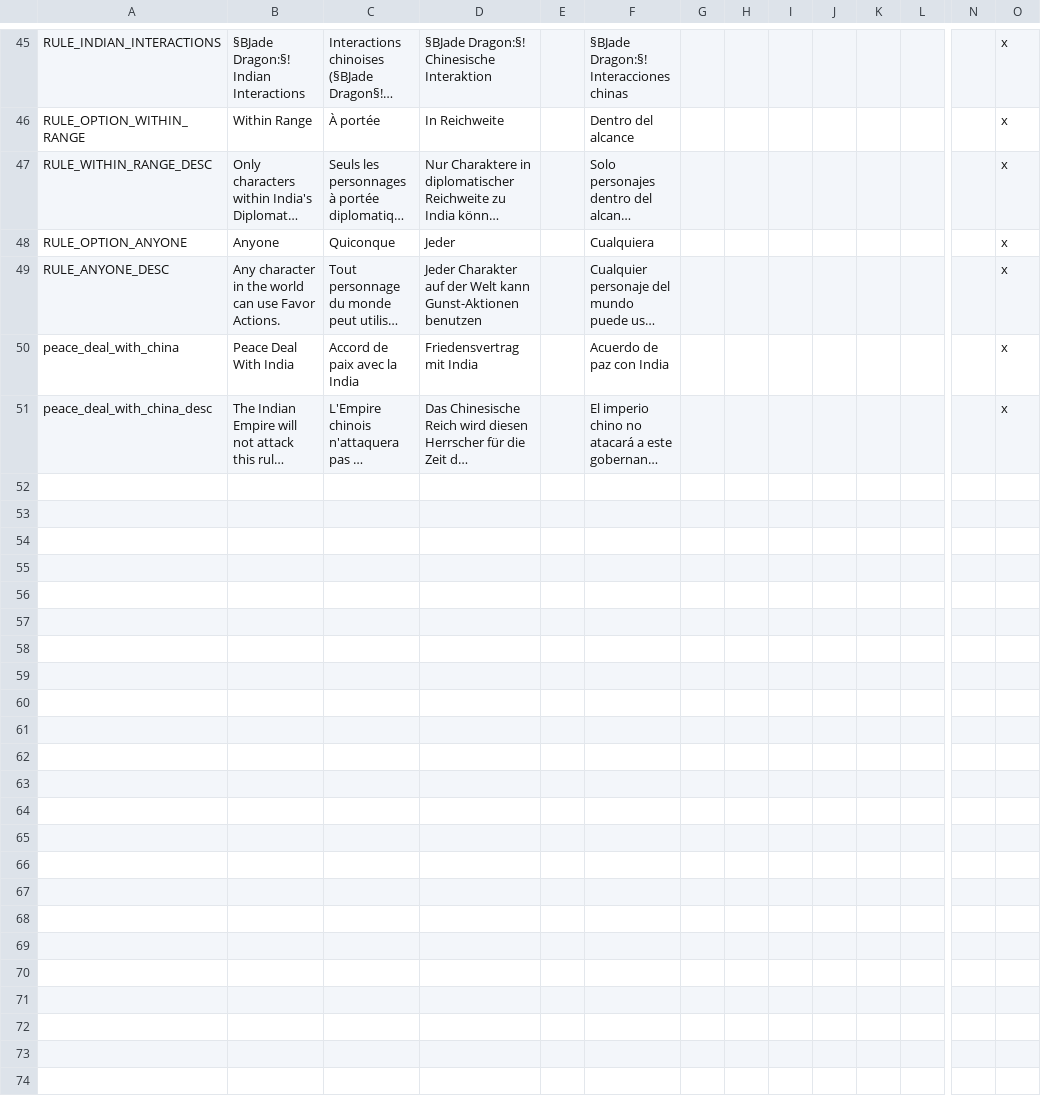
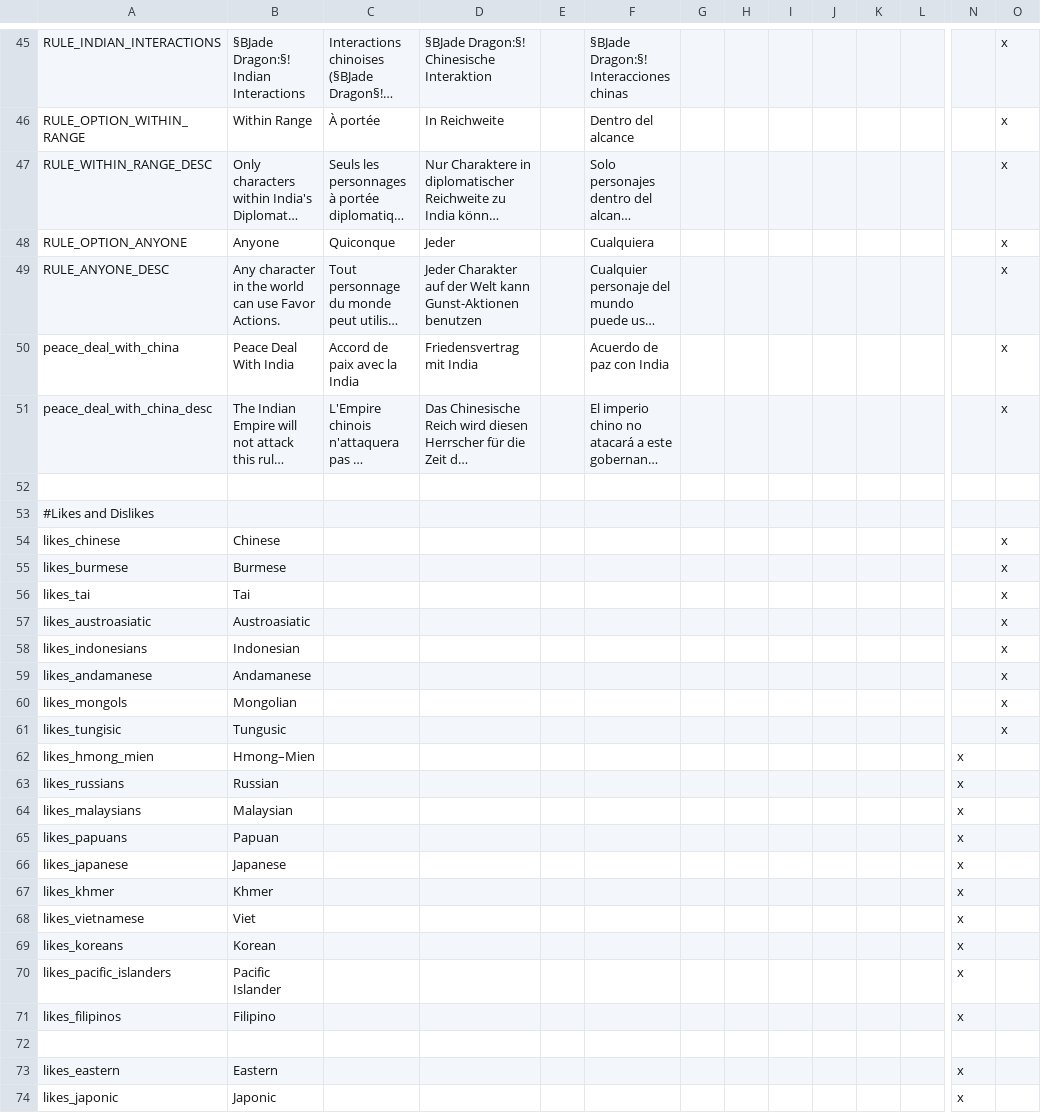
Before and after one commit to derdang/posttoyo, a CSV file: After the End Orientalis/localisation/00_north_india.csv, drawn as a sheet; only a part is shown, gaps mark what is left out; long unchanged cells end in …; rows hold the shown columns only; the diff names each change by its address in the sheet, - before the commit and + after, or states it on an @@ line.

Commit message:
The Great Reflavoring Pt.1
India now has its own art :D
Still calls itself China though.... that needs work
Now the emperor likes things that are on the map!

```diff
--- a/After the End Orientalis/localisation/00_north_india.csv
+++ b/After the End Orientalis/localisation/00_north_india.csv
+row 52: (empty)
+row 53: #Likes and Dislikes
+row 54: likes_chinese | Chinese |  |  |  |  |  |  |  |  |  |  |  | x
+row 55: likes_burmese | Burmese |  |  |  |  |  |  |  |  |  |  |  | x
+row 56: likes_tai | Tai |  |  |  |  |  |  |  |  |  |  |  | x
+row 57: likes_austroasiatic | Austroasiatic |  |  |  |  |  |  |  |  |  |  |  | x
+row 58: likes_indonesians | Indonesian |  |  |  |  |  |  |  |  |  |  |  | x
+row 59: likes_andamanese | Andamanese |  |  |  |  |  |  |  |  |  |  |  | x
+row 60: likes_mongols | Mongolian |  |  |  |  |  |  |  |  |  |  |  | x
+row 61: likes_tungisic | Tungusic |  |  |  |  |  |  |  |  |  |  |  | x
+row 62: likes_hmong_mien | Hmong–Mien |  |  |  |  |  |  |  |  |  |  | x
+row 63: likes_russians | Russian |  |  |  |  |  |  |  |  |  |  | x
+row 64: likes_malaysians | Malaysian |  |  |  |  |  |  |  |  |  |  | x
+row 65: likes_papuans | Papuan |  |  |  |  |  |  |  |  |  |  | x
+row 66: likes_japanese | Japanese |  |  |  |  |  |  |  |  |  |  | x
+row 67: likes_khmer | Khmer |  |  |  |  |  |  |  |  |  |  | x
+row 68: likes_vietnamese | Viet |  |  |  |  |  |  |  |  |  |  | x
+row 69: likes_koreans | Korean |  |  |  |  |  |  |  |  |  |  | x
+row 70: likes_pacific_islanders | Pacific Islander |  |  |  |  |  |  |  |  |  |  | x
+row 71: likes_filipinos | Filipino |  |  |  |  |  |  |  |  |  |  | x
+row 72: (empty)
+row 73: likes_eastern | Eastern |  |  |  |  |  |  |  |  |  |  | x
+row 74: likes_japonic | Japonic |  |  |  |  |  |  |  |  |  |  | x
```
Also changed, not shown: 29 other files.
